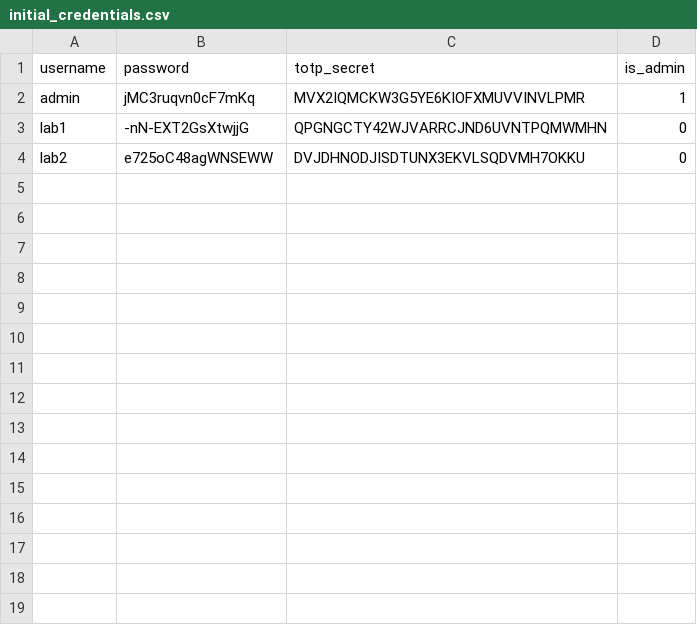
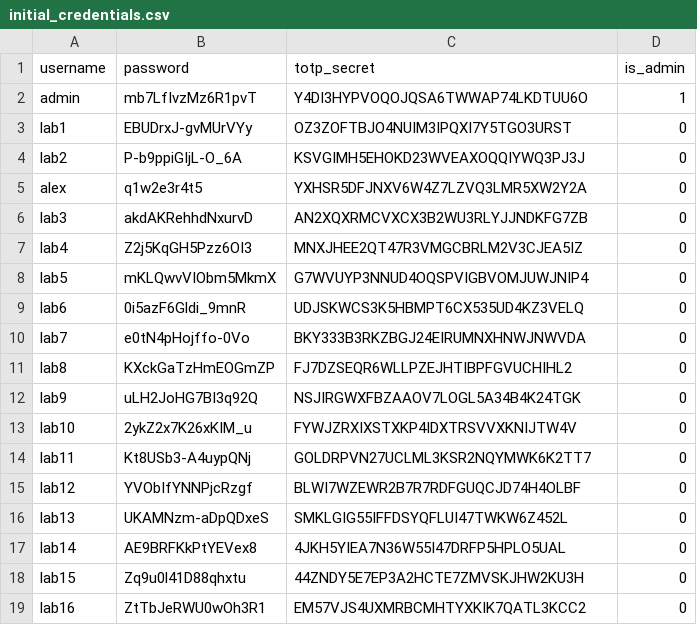
Before and after one commit to fwegner/diphtheria-eqa, a CSV file: data/initial_credentials.csv, drawn as a sheet.

```diff
--- a/data/initial_credentials.csv
+++ b/data/initial_credentials.csv
@@ -1,4 +1,19 @@
 username,password,totp_secret,is_admin
-admin,jMC3ruqvn0cF7mKq,MVX2IQMCKW3G5YE6KIOFXMUVVINVLPMR,1
-lab1,-nN-EXT2GsXtwjjG,QPGNGCTY42WJVARRCJND6UVNTPQMWMHN,0
-lab2,e725oC48agWNSEWW,DVJDHNODJISDTUNX3EKVLSQDVMH7OKKU,0
+admin,mb7LfIvzMz6R1pvT,Y4DI3HYPVOQOJQSA6TWWAP74LKDTUU6O,1
+lab1,EBUDrxJ-gvMUrVYy,OZ3ZOFTBJO4NUIM3IPQXI7Y5TGO3URST,0
+lab2,P-b9ppiGIjL-O_6A,KSVGIMH5EHOKD23WVEAXOQQIYWQ3PJ3J,0
+alex,q1w2e3r4t5,YXHSR5DFJNXV6W4Z7LZVQ3LMR5XW2Y2A,0
+lab3,akdAKRehhdNxurvD,AN2XQXRMCVXCX3B2WU3RLYJJNDKFG7ZB,0
+lab4,Z2j5KqGH5Pzz6OI3,MNXJHEE2QT47R3VMGCBRLM2V3CJEA5IZ,0
+lab5,mKLQwvVIObm5MkmX,G7WVUYP3NNUD4OQSPVIGBVOMJUWJNIP4,0
+lab6,0i5azF6Gldi_9mnR,UDJSKWCS3K5HBMPT6CX535UD4KZ3VELQ,0
+lab7,e0tN4pHojffo-0Vo,BKY333B3RKZBGJ24EIRUMNXHNWJNWVDA,0
+lab8,KXckGaTzHmEOGmZP,FJ7DZSEQR6WLLPZEJHTIBPFGVUCHIHL2,0
+lab9,uLH2JoHG7BI3q92Q,NSJIRGWXFBZAAOV7LOGL5A34B4K24TGK,0
+lab10,2ykZ2x7K26xKIM_u,FYWJZRXIXSTXKP4IDXTRSVVXKNIJTW4V,0
+lab11,Kt8USb3-A4uypQNj,GOLDRPVN27UCLML3KSR2NQYMWK6K2TT7,0
+lab12,YVObIfYNNPjcRzgf,BLWI7WZEWR2B7R7RDFGUQCJD74H4OLBF,0
+lab13,UKAMNzm-aDpQDxeS,SMKLGIG55IFFDSYQFLUI47TWKW6Z452L,0
+lab14,AE9BRFKkPtYEVex8,4JKH5YIEA7N36W55I47DRFP5HPLO5UAL,0
+lab15,Zq9u0l41D88qhxtu,44ZNDY5E7EP3A2HCTE7ZMVSKJHW2KU3H,0
+lab16,ZtTbJeRWU0wOh3R1,EM57VJS4UXMRBCMHTYXKIK7QATL3KCC2,0
```
Also changed, not shown: 2 other files.
